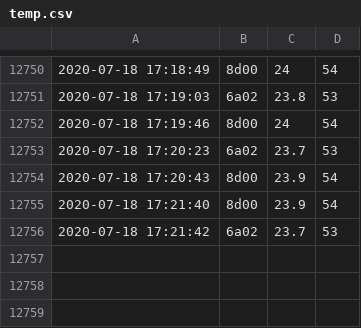
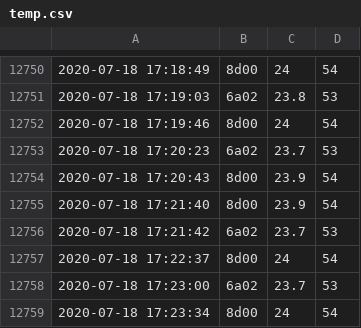
Before and after one commit to pedmark/pelle_temp, a CSV file: temp.csv, drawn as a sheet; only a part is shown, gaps mark what is left out.

Commit message:
another commit

```diff
--- a/temp.csv
+++ b/temp.csv
@@ -12756 +12756,4 @@
 2020-07-18 17:21:42;6a02;23.7;53
+2020-07-18 17:22:37;8d00;24;54
+2020-07-18 17:23:00;6a02;23.7;53
+2020-07-18 17:23:34;8d00;24;54
```
